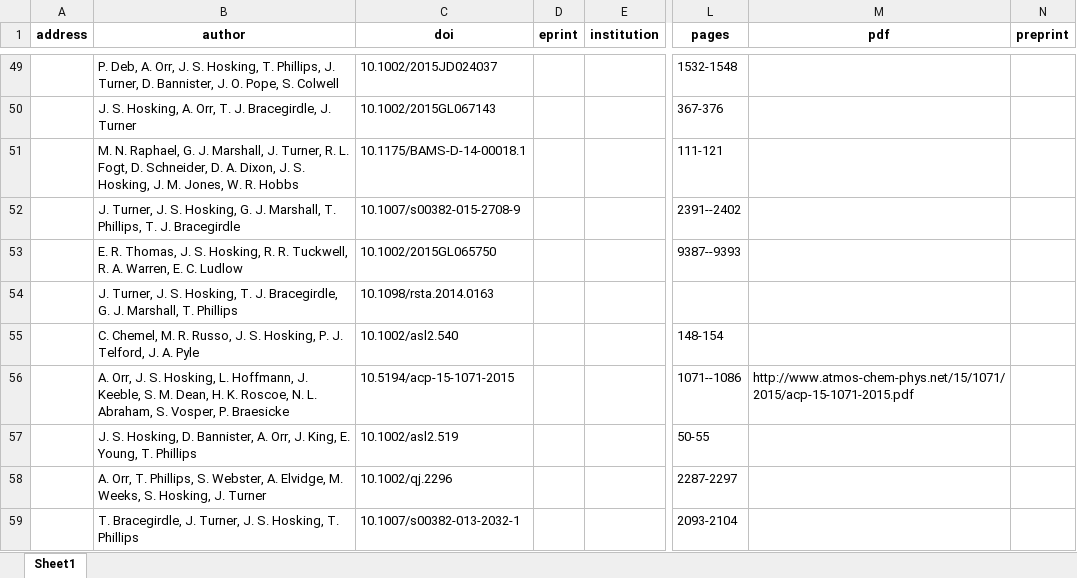
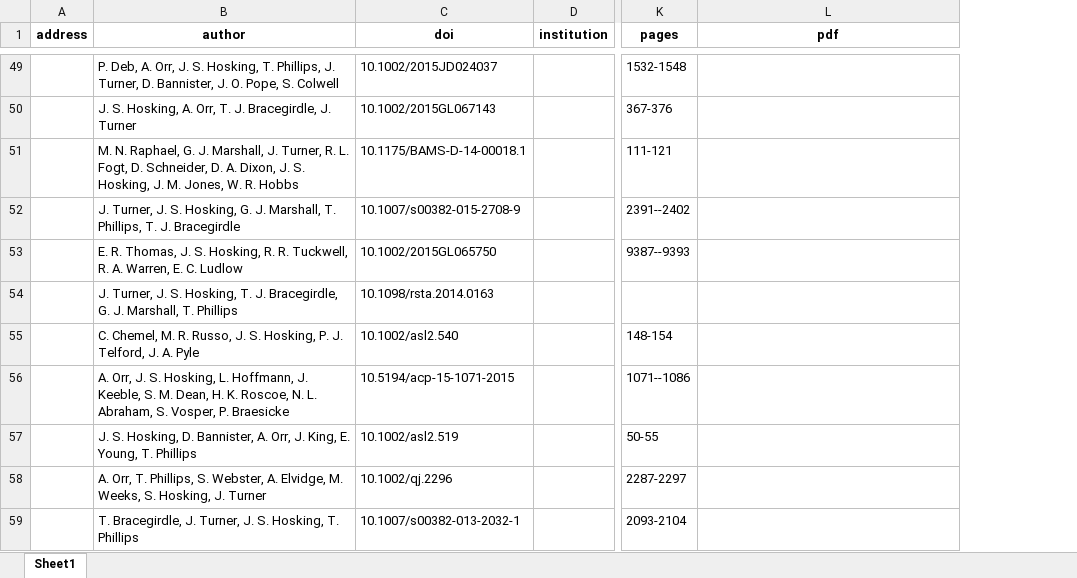
Before and after one commit to scotthosking/bib2html, an Excel workbook: publications.xlsx, sheet Sheet1, drawn as a sheet; only a part is shown, gaps mark what is left out; values as stored, in another font and other column widths than the file's, no borders; removed rows and columns are numbered as before the commit, all else as after; the diff covers the shown part only; the diff names each change by its address in the sheet, - before the commit and + after, or states it on an @@ line.

```diff
--- a/publications.xlsx (sheet Sheet1)
+++ b/publications.xlsx (sheet Sheet1)
-column D (eprint), empty
-column N (preprint), empty
-L56 (pdf): http://www.atmos-chem-phys.net/15/1071/2015/acp-15-1071-2015.pdf
+L56 (pdf): (empty)
```
Also changed, not shown: 13 edited cells elsewhere in this sheet, 4 other files.
